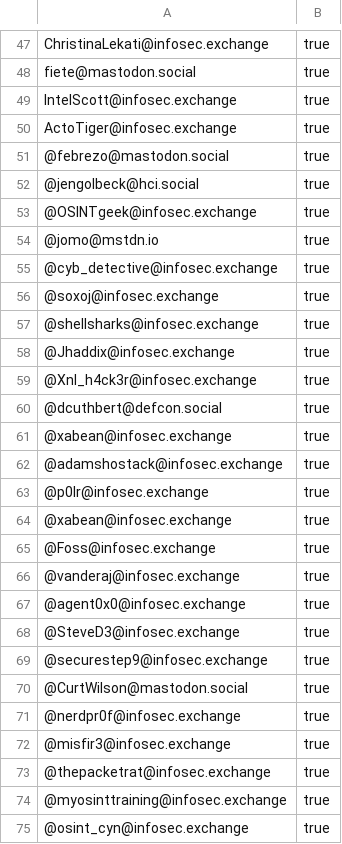
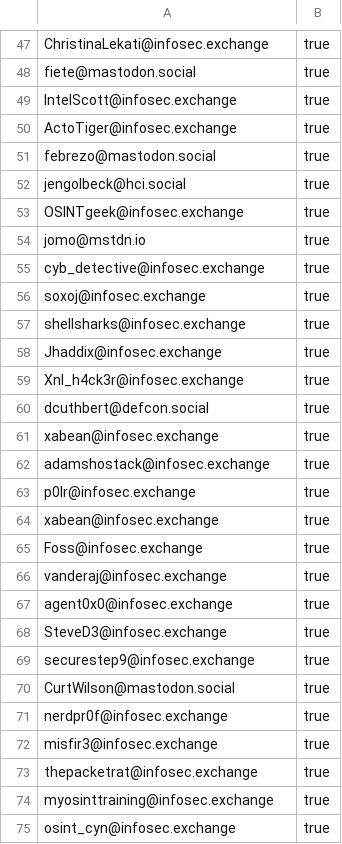
Before and after one commit to cipher387/OSINT-and-Cybersecurity-accounts-in-Mastodon, a CSV file: osint_accounts.csv, drawn as a sheet; only a part is shown, gaps mark what is left out; the diff covers the shown part only.

Commit message:
Update osint_accounts.csv

```diff
--- a/osint_accounts.csv
+++ b/osint_accounts.csv
@@ -50,26 +50,26 @@ IntelScott@infosec.exchange,true
 ActoTiger@infosec.exchange,true
-@febrezo@mastodon.social, true
-@jengolbeck@hci.social, true
-@OSINTgeek@infosec.exchange, true
-@jomo@mstdn.io, true
-@cyb_detective@infosec.exchange, true
-@soxoj@infosec.exchange, true
-@shellsharks@infosec.exchange, true
-@Jhaddix@infosec.exchange, true
-@Xnl_h4ck3r@infosec.exchange, true
-@dcuthbert@defcon.social, true
-@xabean@infosec.exchange, true
-@adamshostack@infosec.exchange, true
-@p0lr@infosec.exchange, true
-@xabean@infosec.exchange, true
-@Foss@infosec.exchange, true
-@vanderaj@infosec.exchange, true
-@agent0x0@infosec.exchange, true
-@SteveD3@infosec.exchange, true
-@securestep9@infosec.exchange, true
-@CurtWilson@mastodon.social, true
-@nerdpr0f@infosec.exchange, true
-@misfir3@infosec.exchange, true
-@thepacketrat@infosec.exchange, true
-@myosinttraining@infosec.exchange, true
-@osint_cyn@infosec.exchange, true
+febrezo@mastodon.social, true
+jengolbeck@hci.social, true
+OSINTgeek@infosec.exchange, true
+jomo@mstdn.io, true
+cyb_detective@infosec.exchange, true
+soxoj@infosec.exchange, true
+shellsharks@infosec.exchange, true
+Jhaddix@infosec.exchange, true
+Xnl_h4ck3r@infosec.exchange, true
+dcuthbert@defcon.social, true
+xabean@infosec.exchange, true
+adamshostack@infosec.exchange, true
+p0lr@infosec.exchange, true
+xabean@infosec.exchange, true
+Foss@infosec.exchange, true
+vanderaj@infosec.exchange, true
+agent0x0@infosec.exchange, true
+SteveD3@infosec.exchange, true
+securestep9@infosec.exchange, true
+CurtWilson@mastodon.social, true
+nerdpr0f@infosec.exchange, true
+misfir3@infosec.exchange, true
+thepacketrat@infosec.exchange, true
+myosinttraining@infosec.exchange, true
+osint_cyn@infosec.exchange, true
```
Also changed, not shown: 1 edited cell elsewhere in this file.
